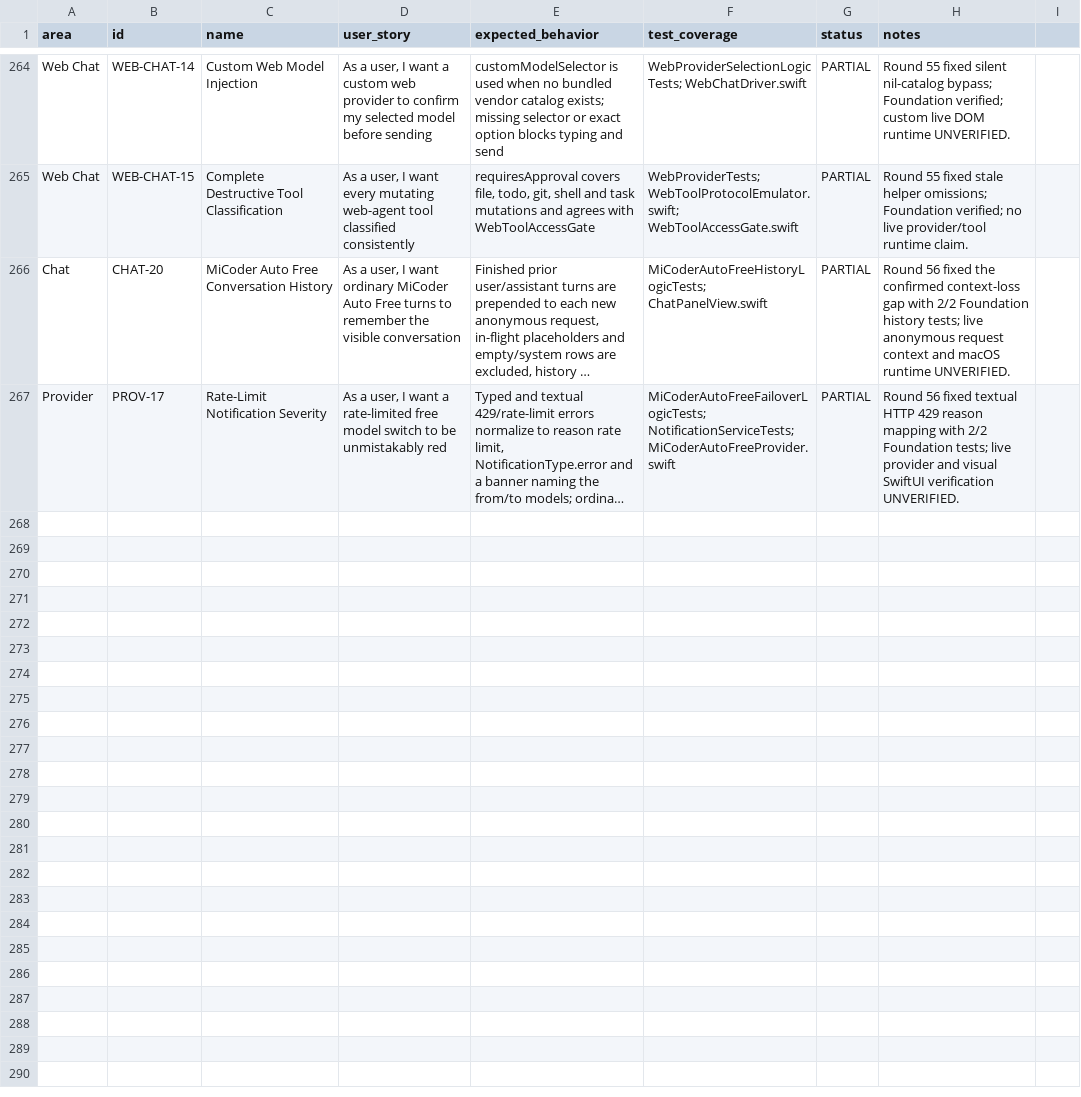
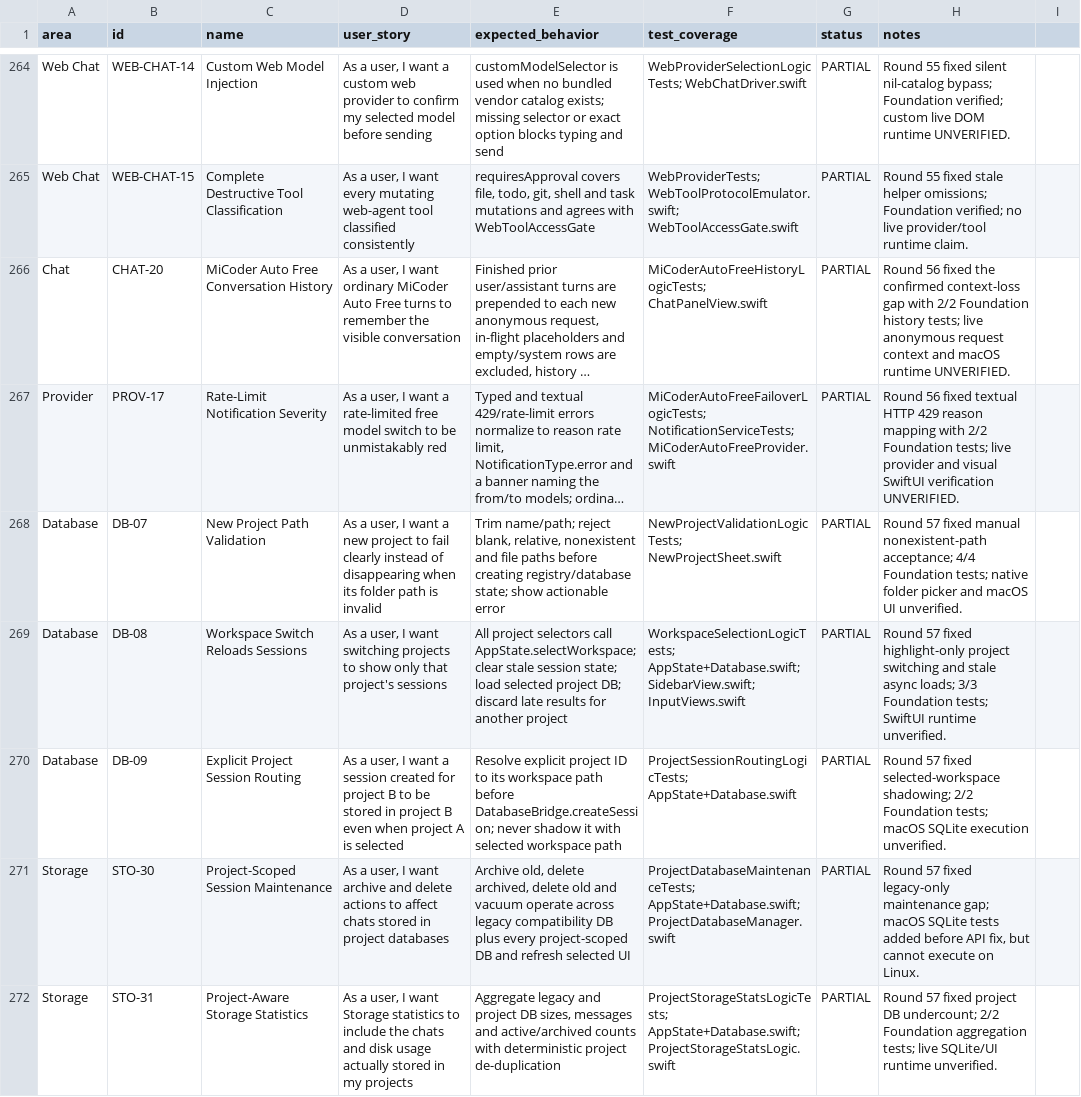
Before and after one commit to visawestern/MiCoder, a CSV file: docs/FEATURE_SPREADSHEET.csv, drawn as a sheet; only a part is shown, gaps mark what is left out; long unchanged cells end in …; the diff names each change by its address in the sheet, - before the commit and + after, or states it on an @@ line.

Commit message:
Harden project and session persistence

```diff
--- a/docs/FEATURE_SPREADSHEET.csv
+++ b/docs/FEATURE_SPREADSHEET.csv
+row 268: Database | DB-07 | New Project Path Validation | As a user, I want a new project to fail clearly instead of disappearing when its folder path is invalid | Trim name/path; reject blank, relative, nonexistent and file paths before creating registry/database state; show actionable error | NewProjectValidationLogicTests; NewProjectSheet.swift | PARTIAL | Round 57 fixed manual nonexistent-path acceptance; 4/4 Foundation tests; native folder picker and macOS UI unverified.
+row 269: Database | DB-08 | Workspace Switch Reloads Sessions | As a user, I want switching projects to show only that project's sessions | All project selectors call AppState.selectWorkspace; clear stale session state; load selected project DB; discard late results for another project | WorkspaceSelectionLogicTests; AppState+Database.swift; SidebarView.swift; InputViews.swift | PARTIAL | Round 57 fixed highlight-only project switching and stale async loads; 3/3 Foundation tests; SwiftUI runtime unverified.
+row 270: Database | DB-09 | Explicit Project Session Routing | As a user, I want a session created for project B to be stored in project B even when project A is selected | Resolve explicit project ID to its workspace path before DatabaseBridge.createSession; never shadow it with selected workspace path | ProjectSessionRoutingLogicTests; AppState+Database.swift | PARTIAL | Round 57 fixed selected-workspace shadowing; 2/2 Foundation tests; macOS SQLite execution unverified.
+row 271: Storage | STO-30 | Project-Scoped Session Maintenance | As a user, I want archive and delete actions to affect chats stored in project databases | Archive old, delete archived, delete old and vacuum operate across legacy compatibility DB plus every project-scoped DB and refresh selected UI | ProjectDatabaseMaintenanceTests; AppState+Database.swift; ProjectDatabaseManager.swift | PARTIAL | Round 57 fixed legacy-only maintenance gap; macOS SQLite tests added before API fix, but cannot execute on Linux.
+row 272: Storage | STO-31 | Project-Aware Storage Statistics | As a user, I want Storage statistics to include the chats and disk usage actually stored in my projects | Aggregate legacy and project DB sizes, messages and active/archived counts with deterministic project de-duplication | ProjectStorageStatsLogicTests; AppState+Database.swift; ProjectStorageStatsLogic.swift | PARTIAL | Round 57 fixed project DB undercount; 2/2 Foundation aggregation tests; live SQLite/UI runtime unverified.
```
Also changed, not shown: 18 other files.
